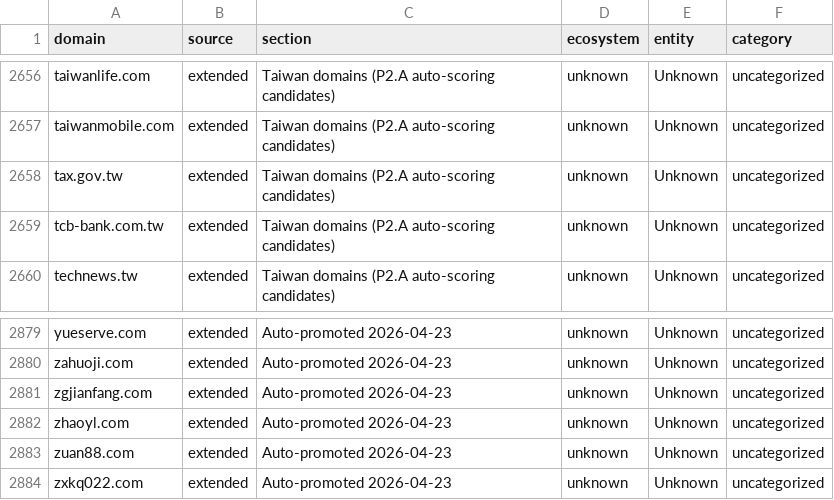
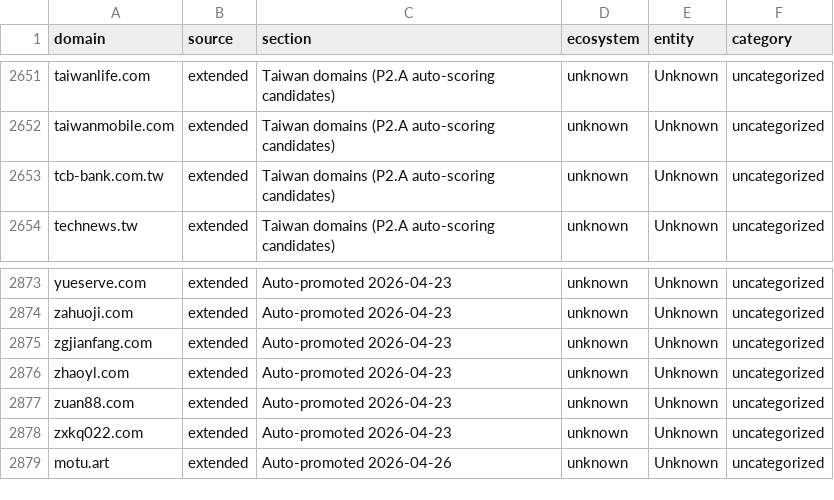
Before and after one commit to harryheros/domainnova, a CSV file: data/domains_metadata.csv, drawn as a sheet; only a part is shown, gaps mark what is left out; the diff covers the shown part only.

```diff
--- a/data/domains_metadata.csv
+++ b/data/domains_metadata.csv
@@ -2657,3 +2652,2 @@ taiwanlife.com,extended,Taiwan domains (P2.A auto-scoring candidates),unknown,Un
 taiwanmobile.com,extended,Taiwan domains (P2.A auto-scoring candidates),unknown,Unknown,uncategorized
-tax.gov.tw,extended,Taiwan domains (P2.A auto-scoring candidates),unknown,Unknown,uncategorized
 tcb-bank.com.tw,extended,Taiwan domains (P2.A auto-scoring candidates),unknown,Unknown,uncategorized
@@ -2884 +2878,2 @@ zuan88.com,extended,Auto-promoted 2026-04-23,unknown,Unknown,uncategorized
 zxkq022.com,extended,Auto-promoted 2026-04-23,unknown,Unknown,uncategorized
+motu.art,extended,Auto-promoted 2026-04-26,unknown,Unknown,uncategorized
```
Also changed, not shown: 5 removed rows elsewhere in this file, data/domains.csv, 13 other files.
